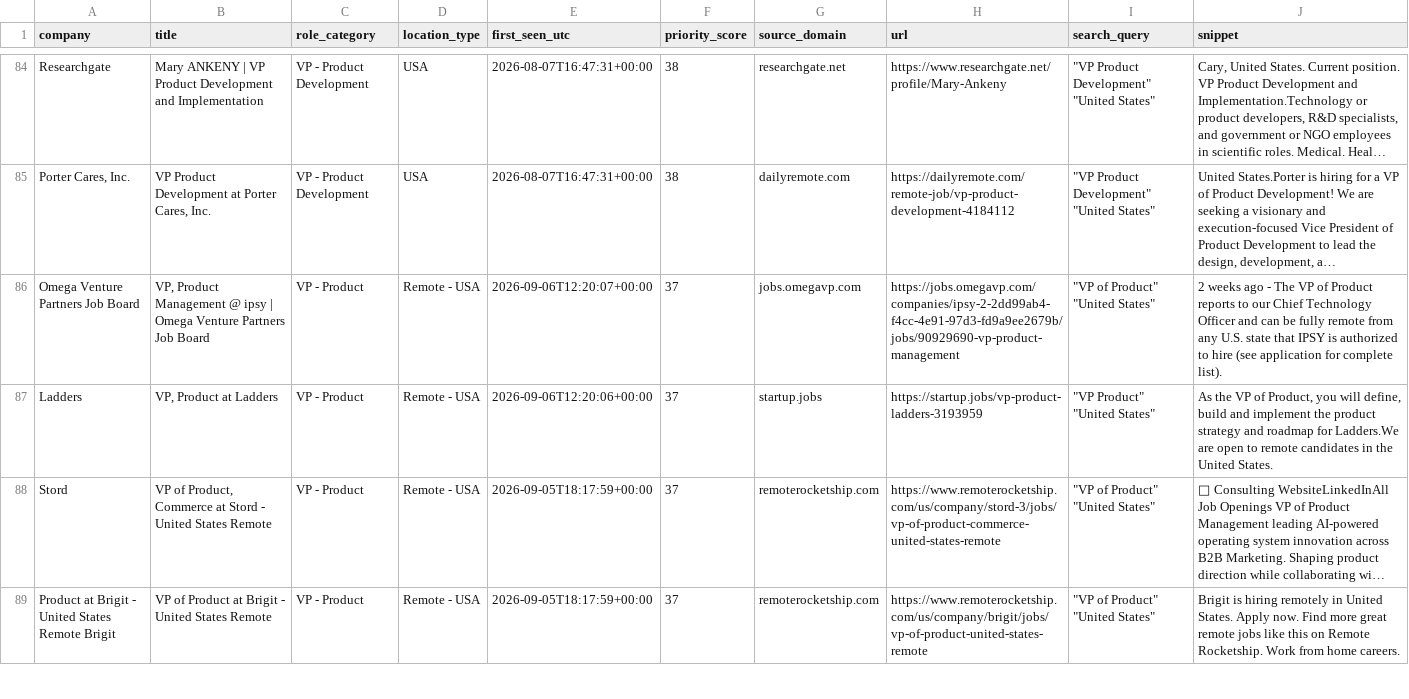
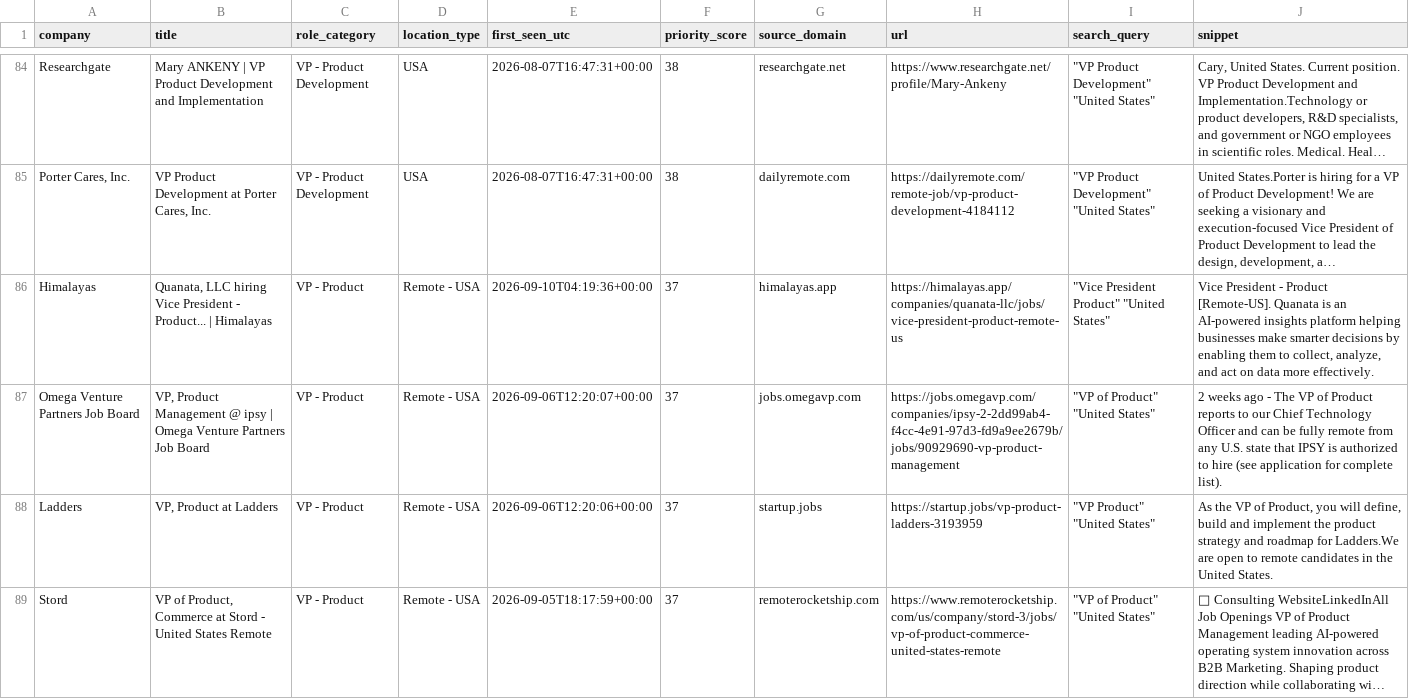
Before and after one commit to nycitydrew-collab/product-leadership-job-finder, a CSV file: jobs.csv, drawn as a sheet; only a part is shown, gaps mark what is left out; the shorter side is filled out with more unchanged rows; long unchanged cells end in …; the diff names each change by its address in the sheet, - before the commit and + after, or states it on an @@ line.

```diff
--- a/jobs.csv
+++ b/jobs.csv
+row 86: Himalayas | Quanata, LLC hiring Vice President - Product... | Himalayas | VP - Product | Remote - USA | 2026-09-10T04:19:36+00:00 | 37 | himalayas.app | https://himalayas.app/companies/quanata-llc/jobs/vice-president-product-remote-us | "Vice President Product" "United States" | Vice President - Product [Remote-US]. Quanata is an AI-powered insights platform helping businesses make smarter decisions by enabling them to collect, analyze, and act on data more effectively.
```
